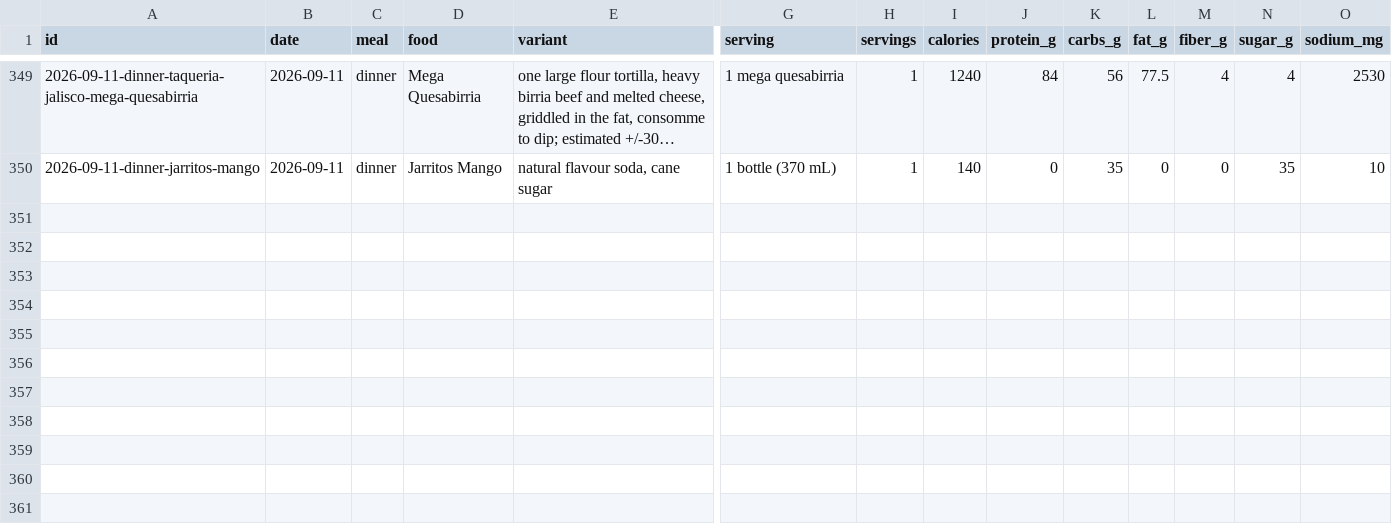
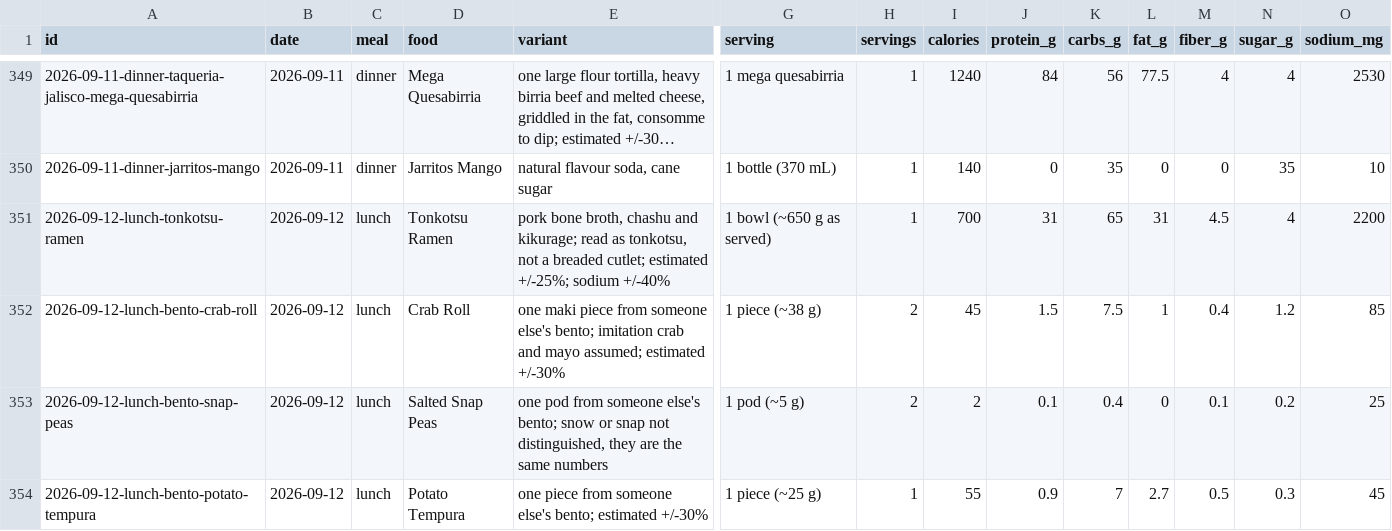
Before and after one commit to soldoutbudokan/Health, a CSV file: data/log.csv, drawn as a sheet; only a part is shown, gaps mark what is left out; long unchanged cells end in …; rows hold the shown columns only; the diff names each change by its address in the sheet, - before the commit and + after, or states it on an @@ line.

Commit message:
Log the Sep 12 night and lunch: tonkotsu ramen, plus bento bits
Sleep 22:30 to 07:10, 8h40m -- the longest night since Sep 5 and the
fourth early bedtime running. No weigh-in; the last reading is still
Sep 4.

Lunch is a tonkotsu bowl with kikurage plus four pieces off someone
else's bento. No breakfast. The ramen gets a catalog entry in
restaurants.ts held per bowl, with no venue for now -- the broth is
most of the fat and nearly all of the 2,200 mg of sodium, and how much
of it went down is the number nobody can see.

```diff
--- a/data/log.csv
+++ b/data/log.csv
+row 351: 2026-09-12-lunch-tonkotsu-ramen | 2026-09-12 | lunch | Tonkotsu Ramen | pork bone broth, chashu and kikurage; read as tonkotsu, not a breaded cutlet; estimated +/-25%; sodium +/-40% | 1 bowl (~650 g as served) | 1 | 700 | 31 | 65 | 31 | 4.5 | 4 | 2200
+row 352: 2026-09-12-lunch-bento-crab-roll | 2026-09-12 | lunch | Crab Roll | one maki piece from someone else's bento; imitation crab and mayo assumed; estimated +/-30% | 1 piece (~38 g) | 2 | 45 | 1.5 | 7.5 | 1 | 0.4 | 1.2 | 85
+row 353: 2026-09-12-lunch-bento-snap-peas | 2026-09-12 | lunch | Salted Snap Peas | one pod from someone else's bento; snow or snap not distinguished, they are the same numbers | 1 pod (~5 g) | 2 | 2 | 0.1 | 0.4 | 0 | 0.1 | 0.2 | 25
+row 354: 2026-09-12-lunch-bento-potato-tempura | 2026-09-12 | lunch | Potato Tempura | one piece from someone else's bento; estimated +/-30% | 1 piece (~25 g) | 1 | 55 | 0.9 | 7 | 2.7 | 0.5 | 0.3 | 45
```
Also changed, not shown: data/checkins.csv, 1 other file.
